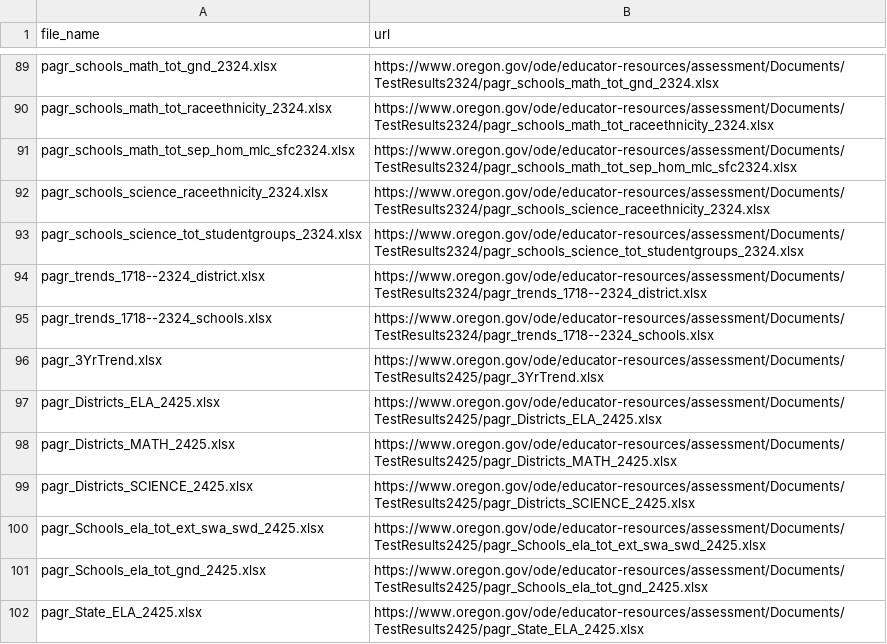
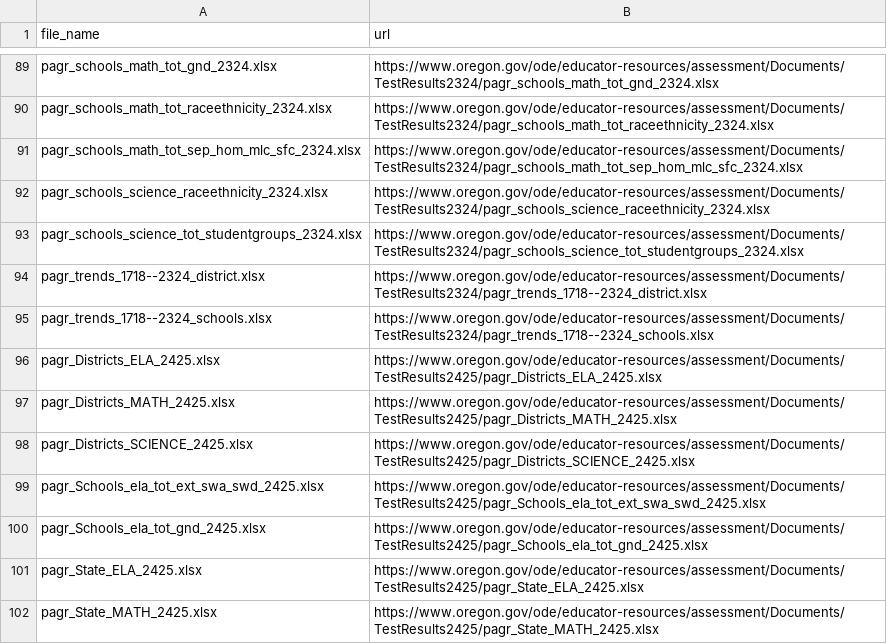
Before and after one commit to hershmanni/osas-dash, a CSV file: file_inventory.csv, drawn as a sheet; only a part is shown, gaps mark what is left out; the shorter side is filled out with more unchanged rows; the diff covers the shown part only.

Commit message:
feat: expand OSAS dashboard exploration and source transparency
Redesign the dashboard around shared sidebar filters with automatic trend and cohort updates, mixed state/district/school comparisons, benchmark pinning, and ranking controls.

Improve chart readability with bordered panels, responsive and resizable trend layouts, spring testing year labels, COVID-era gaps, accessible coverage contrast, cleaner organization labels, and persistent selected-point highlighting.

Add click-to-pin result details across trends, rankings, grade heatmaps, and cohorts. Include dismiss controls, blank-plot clearing, complete linked PAGR source lists, bounded hover text, and source-conflict reporting.

Build and validate a canonical dashboard artifact from ODE PAGR releases, backfill source URLs from the refreshed inventory, document the data preparation workflow, and include filtered/conflict downloads.

Add implementation documentation, reusable data helpers, build scripts, deployment assets, and regression coverage for selector state, ranking behavior, source links, heatmap keys, data validation, and plot interactions.

```diff
--- a/file_inventory.csv
+++ b/file_inventory.csv
@@ -90,3 +90,3 @@ pagr_schools_math_tot_gnd_2324.xlsx,https://www.oregon.gov/ode/educator-resource
 pagr_schools_math_tot_raceethnicity_2324.xlsx,https://www.oregon.gov/ode/educator-resources/assessment/Documents/TestResults2324/pagr_schools_math_tot_raceethnicity_2324.xlsx
-pagr_schools_math_tot_sep_hom_mlc_sfc2324.xlsx,https://www.oregon.gov/ode/educator-resources/assessment/Documents/TestResults2324/pagr_schools_math_tot_sep_hom_mlc_sfc2324.xlsx
+pagr_schools_math_tot_sep_hom_mlc_sfc_2324.xlsx,https://www.oregon.gov/ode/educator-resources/assessment/Documents/TestResults2324/pagr_schools_math_tot_sep_hom_mlc_sfc_2324.xlsx
 pagr_schools_science_raceethnicity_2324.xlsx,https://www.oregon.gov/ode/educator-resources/assessment/Documents/TestResults2324/pagr_schools_science_raceethnicity_2324.xlsx
@@ -95,3 +95,2 @@ pagr_trends_1718--2324_district.xlsx,https://www.oregon.gov/ode/educator-resourc
 pagr_trends_1718--2324_schools.xlsx,https://www.oregon.gov/ode/educator-resources/assessment/Documents/TestResults2324/pagr_trends_1718--2324_schools.xlsx
-pagr_3YrTrend.xlsx,https://www.oregon.gov/ode/educator-resources/assessment/Documents/TestResults2425/pagr_3YrTrend.xlsx
 pagr_Districts_ELA_2425.xlsx,https://www.oregon.gov/ode/educator-resources/assessment/Documents/TestResults2425/pagr_Districts_ELA_2425.xlsx
```
Also changed, not shown: 21 added rows elsewhere in this file, 17 other files.
